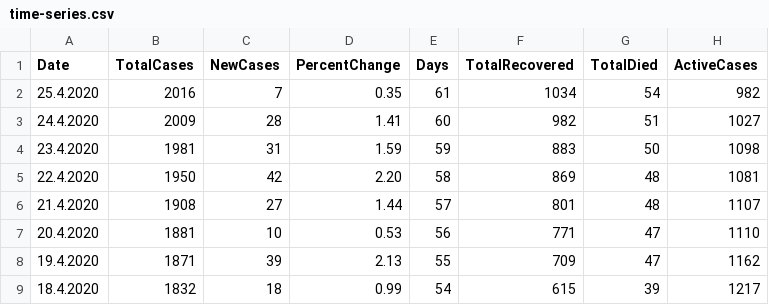
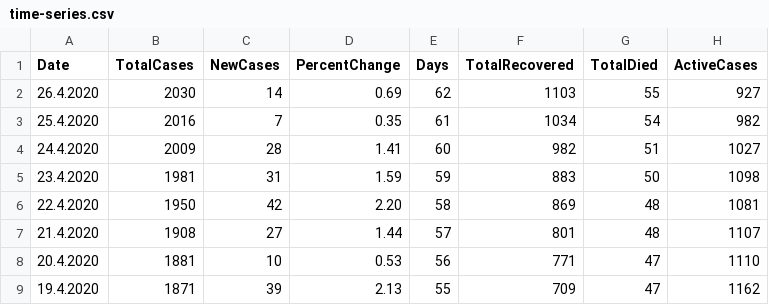
Before and after one commit to viborccom/data, a CSV file: covid-19/croatia/time-series.csv, drawn as a sheet; only a part is shown; the shorter side is filled out with more unchanged rows; the diff names each change by its address in the sheet, - before the commit and + after, or states it on an @@ line.

Commit message:
April 26, data update

```diff
--- a/covid-19/croatia/time-series.csv
+++ b/covid-19/croatia/time-series.csv
+row 2: 26.4.2020 | 2030 | 14 | 0.69 | 62 | 1103 | 55 | 927
```
